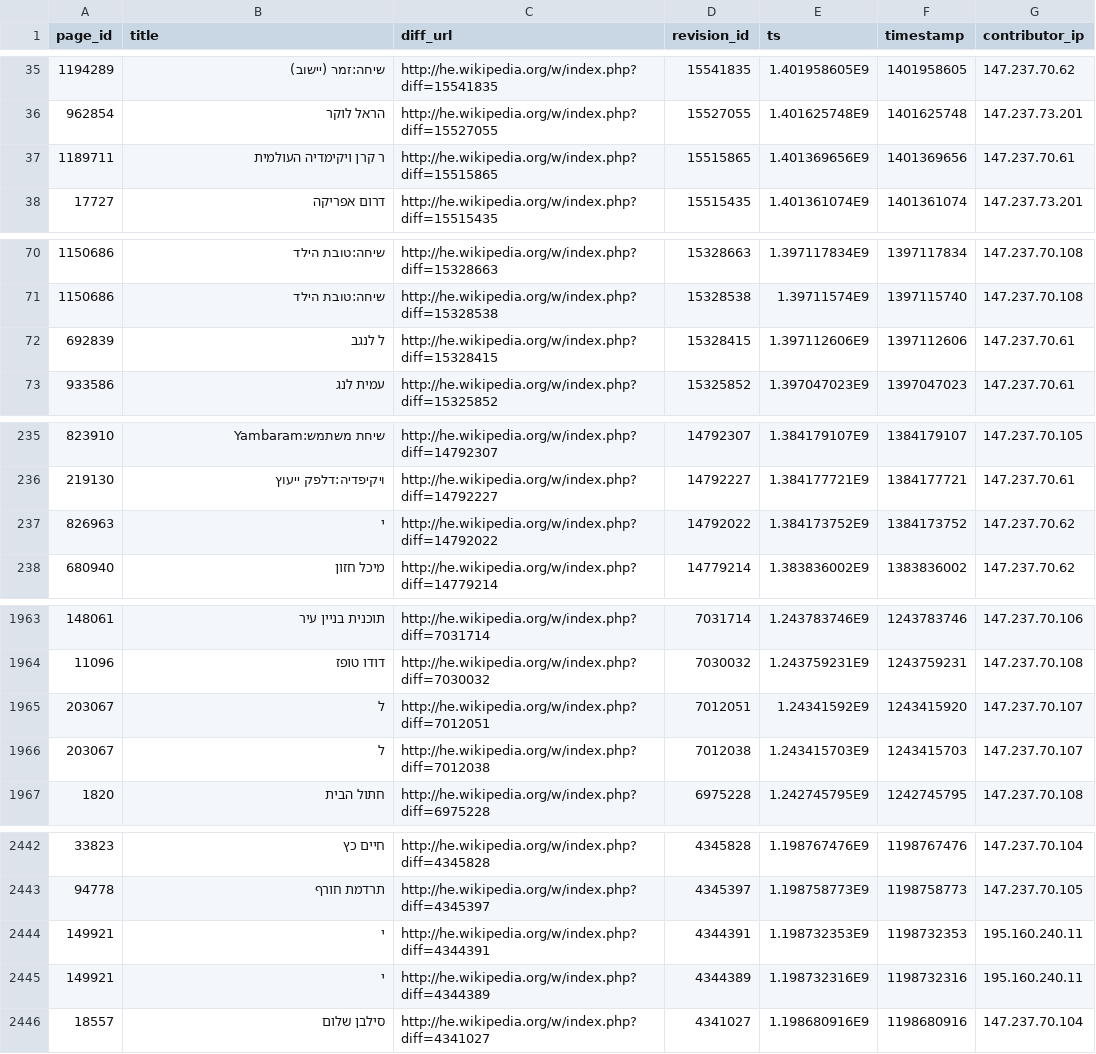
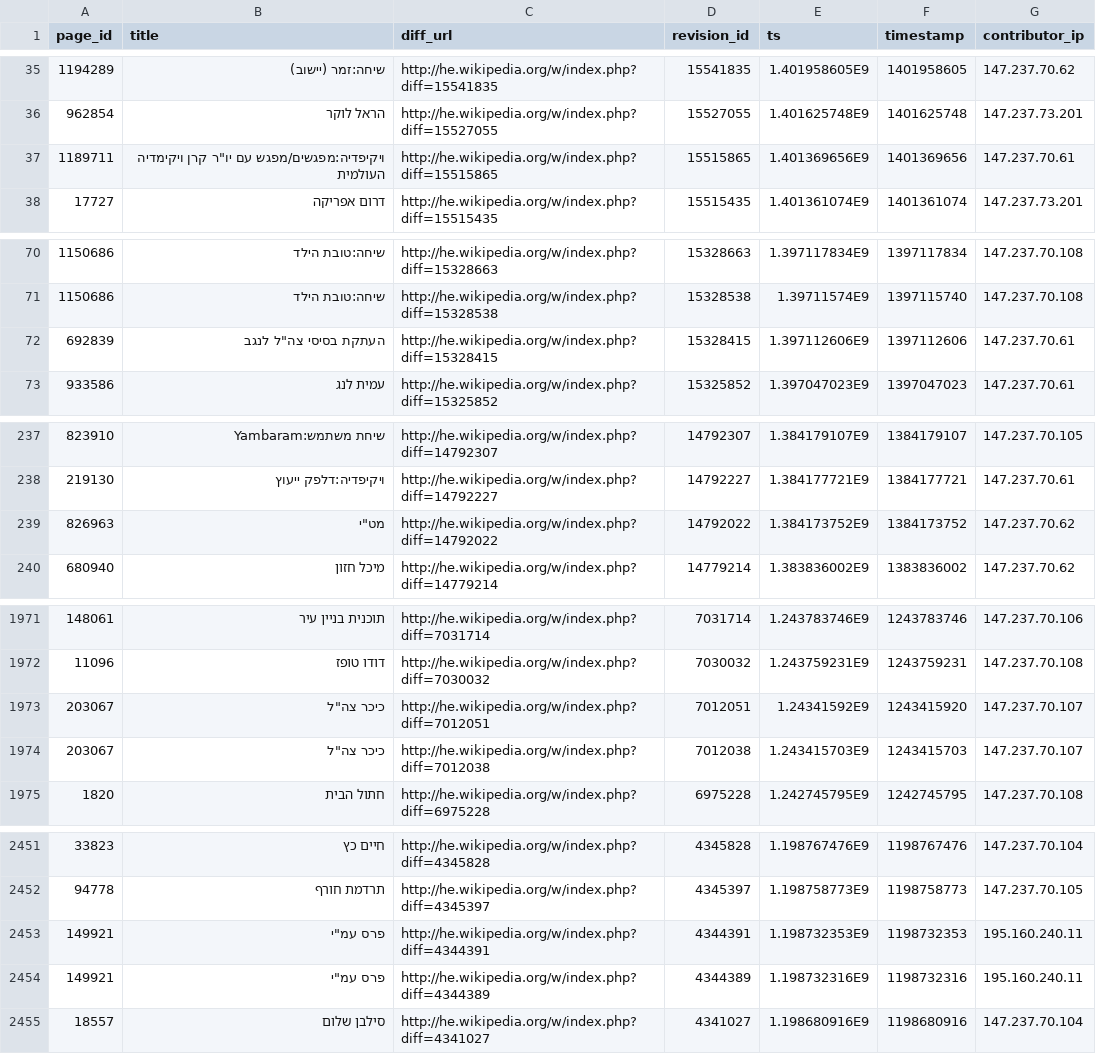
Before and after one commit to jarib/anon-history, a CSV file: israeledits/he/latest/data.csv, drawn as a sheet; only a part is shown, gaps mark what is left out; the diff covers the shown part only.

```diff
--- a/israeledits/he/latest/data.csv
+++ b/israeledits/he/latest/data.csv
@@ -36,3 +36,3 @@ page_id,title,diff_url,revision_id,ts,timestamp,contributor_ip
 962854,הראל לוקר,http://he.wikipedia.org/w/index.php?diff=15527055,15527055,1.401625748E9,1401625748,147.237.73.201
-1189711,ר קרן ויקימדיה העולמית,http://he.wikipedia.org/w/index.php?diff=15515865,15515865,1.401369656E9,1401369656,147.237.70.61
+1189711,"ויקיפדיה:מפגשים/מפגש עם יו""ר קרן ויקימדיה העולמית",http://he.wikipedia.org/w/index.php?diff=15515865,15515865,1.401369656E9,1401369656,147.237.70.61
 17727,דרום אפריקה,http://he.wikipedia.org/w/index.php?diff=15515435,15515435,1.401361074E9,1401361074,147.237.73.201
@@ -71,3 +71,3 @@ page_id,title,diff_url,revision_id,ts,timestamp,contributor_ip
 1150686,שיחה:טובת הילד,http://he.wikipedia.org/w/index.php?diff=15328538,15328538,1.39711574E9,1397115740,147.237.70.108
-692839,ל לנגב,http://he.wikipedia.org/w/index.php?diff=15328415,15328415,1.397112606E9,1397112606,147.237.70.61
+692839,"העתקת בסיסי צה""ל לנגב",http://he.wikipedia.org/w/index.php?diff=15328415,15328415,1.397112606E9,1397112606,147.237.70.61
 933586,עמית לנג,http://he.wikipedia.org/w/index.php?diff=15325852,15325852,1.397047023E9,1397047023,147.237.70.61
@@ -236,3 +238,3 @@ page_id,title,diff_url,revision_id,ts,timestamp,contributor_ip
 219130,ויקיפדיה:דלפק ייעוץ,http://he.wikipedia.org/w/index.php?diff=14792227,14792227,1.384177721E9,1384177721,147.237.70.61
-826963,י,http://he.wikipedia.org/w/index.php?diff=14792022,14792022,1.384173752E9,1384173752,147.237.70.62
+826963,"מט""י",http://he.wikipedia.org/w/index.php?diff=14792022,14792022,1.384173752E9,1384173752,147.237.70.62
 680940,מיכל חזון,http://he.wikipedia.org/w/index.php?diff=14779214,14779214,1.383836002E9,1383836002,147.237.70.62
@@ -1964,4 +1972,4 @@ page_id,title,diff_url,revision_id,ts,timestamp,contributor_ip
 11096,דודו טופז,http://he.wikipedia.org/w/index.php?diff=7030032,7030032,1.243759231E9,1243759231,147.237.70.108
-203067,ל,http://he.wikipedia.org/w/index.php?diff=7012051,7012051,1.24341592E9,1243415920,147.237.70.107
-203067,ל,http://he.wikipedia.org/w/index.php?diff=7012038,7012038,1.243415703E9,1243415703,147.237.70.107
+203067,"כיכר צה""ל",http://he.wikipedia.org/w/index.php?diff=7012051,7012051,1.24341592E9,1243415920,147.237.70.107
+203067,"כיכר צה""ל",http://he.wikipedia.org/w/index.php?diff=7012038,7012038,1.243415703E9,1243415703,147.237.70.107
 1820,חתול הבית,http://he.wikipedia.org/w/index.php?diff=6975228,6975228,1.242745795E9,1242745795,147.237.70.108
@@ -2443,4 +2452,4 @@ page_id,title,diff_url,revision_id,ts,timestamp,contributor_ip
 94778,תרדמת חורף,http://he.wikipedia.org/w/index.php?diff=4345397,4345397,1.198758773E9,1198758773,147.237.70.105
-149921,י,http://he.wikipedia.org/w/index.php?diff=4344391,4344391,1.198732353E9,1198732353,195.160.240.11
-149921,י,http://he.wikipedia.org/w/index.php?diff=4344389,4344389,1.198732316E9,1198732316,195.160.240.11
+149921,"פרס עמ""י",http://he.wikipedia.org/w/index.php?diff=4344391,4344391,1.198732353E9,1198732353,195.160.240.11
+149921,"פרס עמ""י",http://he.wikipedia.org/w/index.php?diff=4344389,4344389,1.198732316E9,1198732316,195.160.240.11
 18557,סילבן שלום,http://he.wikipedia.org/w/index.php?diff=4341027,4341027,1.198680916E9,1198680916,147.237.70.104
```
Also changed, not shown: 9 added rows, 1 removed row, 1 moved row and 32 edited cells elsewhere in this file, 5 other files.
